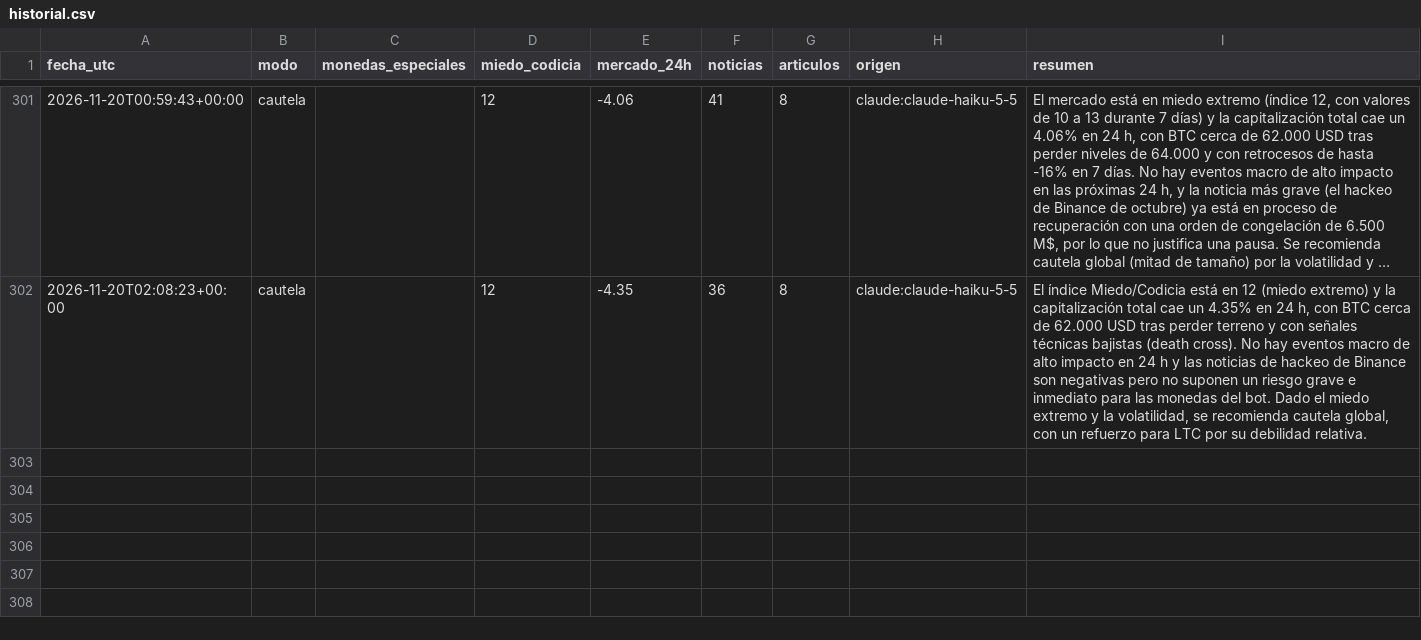
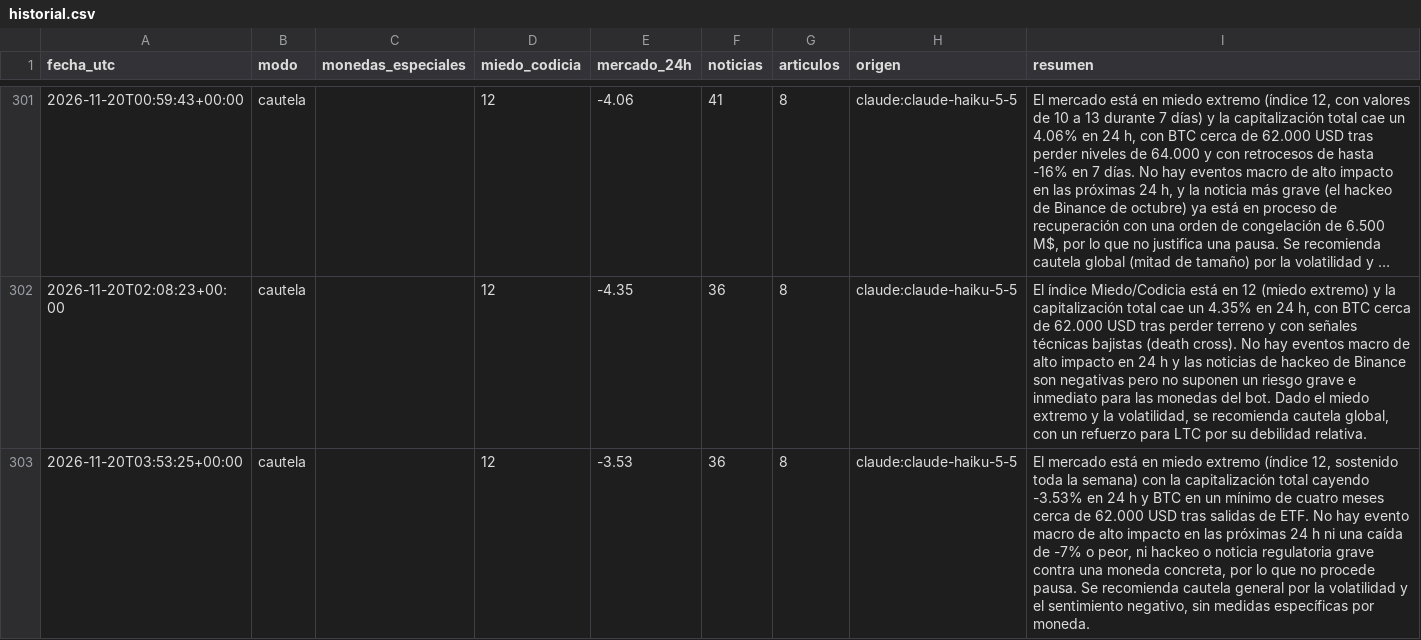
Before and after one commit to palomavilugron44-beep/cerebro-arana, a CSV file: publico/historial.csv, drawn as a sheet; only a part is shown, gaps mark what is left out; long unchanged cells end in ….

```diff
--- a/publico/historial.csv
+++ b/publico/historial.csv
@@ -302 +302,2 @@ fecha_utc,modo,monedas_especiales,miedo_codicia,mercado_24h,noticias,articulos,o
 2026-11-20T02:08:23+00:00,cautela,,12,-4.35,36,8,claude:claude-haiku-5-5,"El índice Miedo/Codicia está en 12 (miedo extremo) y la capitalización total cae un 4.35% en 24 h, con BTC cerca de 62.000 USD tras perder terreno y con señales técnicas bajistas (death cross). No hay eventos macro de alto impacto en 24 h y las noticias de hackeo de Binance son negativas pero no suponen un riesgo grave e inmediato para las monedas del bot. Dado el miedo extremo y la volatilidad, se recomienda cautela global, con un refuerzo para LTC por su debilidad relativa."
+2026-11-20T03:53:25+00:00,cautela,,12,-3.53,36,8,claude:claude-haiku-5-5,"El mercado está en miedo extremo (índice 12, sostenido toda la semana) con la capitalización total cayendo -3.53% en 24 h y BTC en un mínimo de cuatro meses cerca de 62.000 USD tras salidas de ETF. No hay evento macro de alto impacto en las próximas 24 h ni una caída de -7% o peor, ni hackeo o noticia regulatoria grave contra una moneda concreta, por lo que no procede pausa. Se recomienda cautela general por la volatilidad y el sentimiento negativo, sin medidas específicas por moneda."
```
Also changed, not shown: 1 other file.
